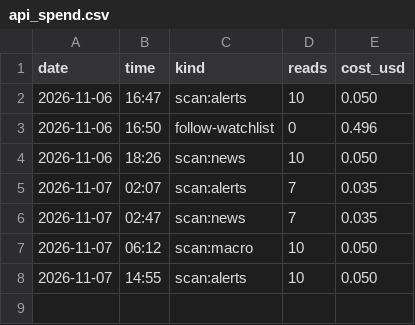
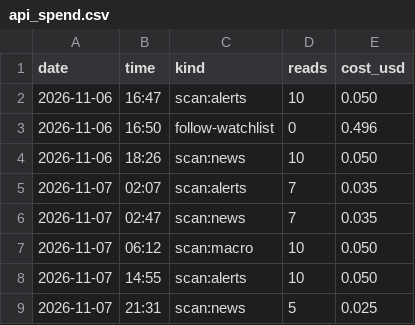
Before and after one commit to issambkkal/x-meme-desk, a CSV file: logs/api_spend.csv, drawn as a sheet; the diff names each change by its address in the sheet, - before the commit and + after, or states it on an @@ line.

Commit message:
scan: 2026-11-07 21:31

```diff
--- a/logs/api_spend.csv
+++ b/logs/api_spend.csv
+row 9: 2026-11-07 | 21:31 | scan:news | 5 | 0.025
```
Also changed, not shown: 2 other files.
